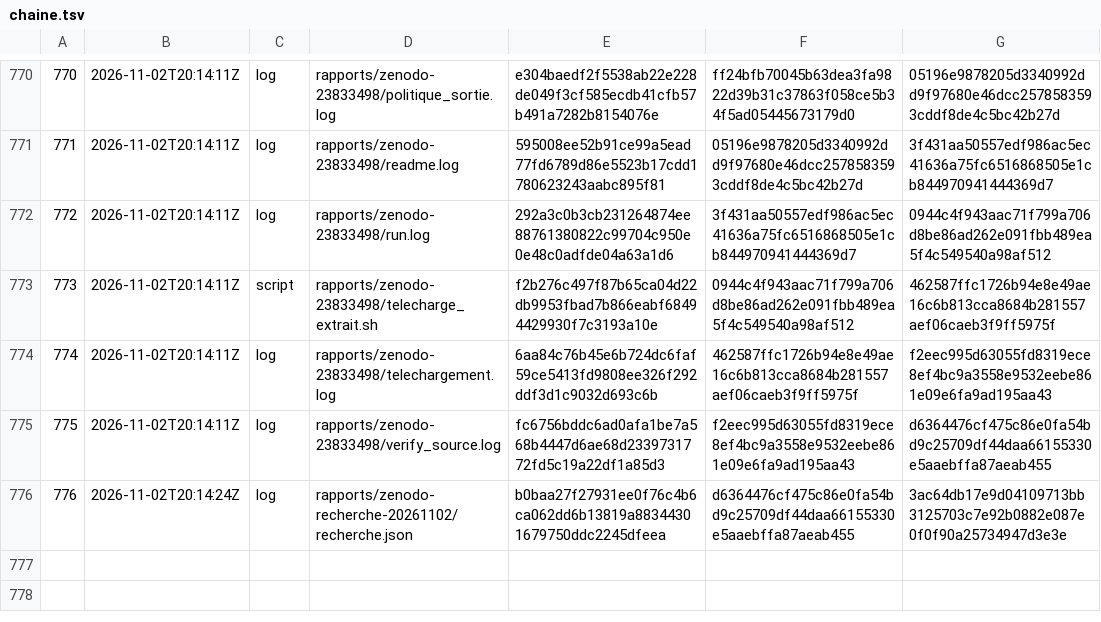
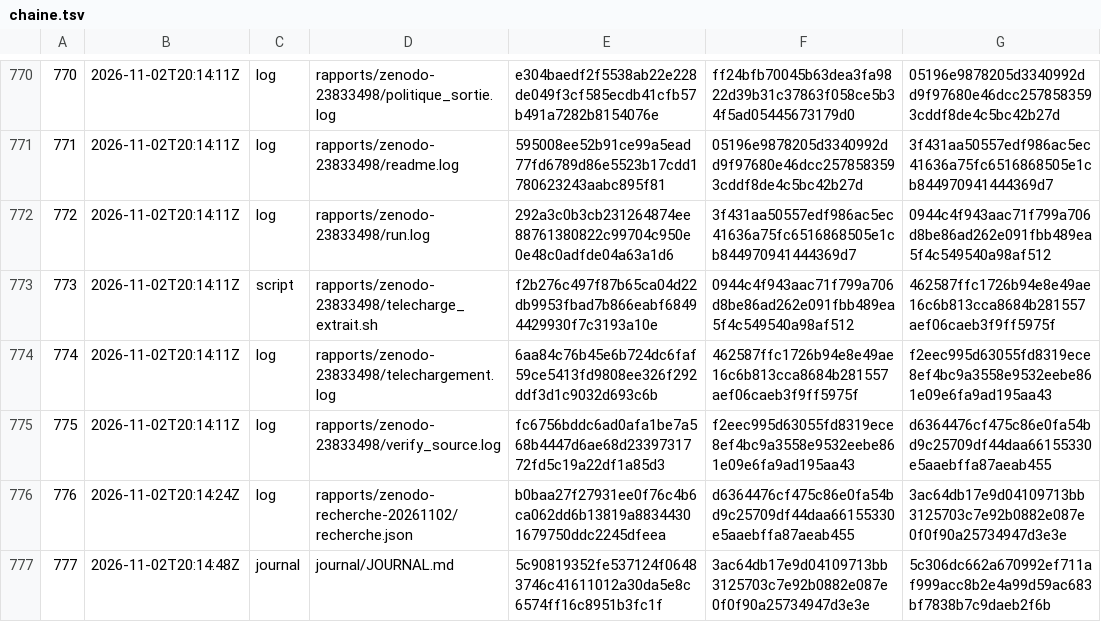
Before and after one commit to gsbellon/replique, a TSV file: registre/chaine.tsv, drawn as a sheet; only a part is shown, gaps mark what is left out.

```diff
--- a/registre/chaine.tsv
+++ b/registre/chaine.tsv
@@ -776 +776,2 @@
 776	2026-11-02T20:14:24Z	log	rapports/zenodo-recherche-20261102/recherche.json	b0baa27f27931ee0f76c4b6ca062dd6b13819a88344301679750ddc2245dfeea	d6364476cf475c86e0fa54bd9c25709df44daa66155330e5aaebffa87aeab455	3ac64db17e9d04109713bb3125703c7e92b0882e087e0f0f90a25734947d3e3e
+777	2026-11-02T20:14:48Z	journal	journal/JOURNAL.md	5c90819352fe537124f06483746c41611012a30da5e8c6574ff16c8951b3fc1f	3ac64db17e9d04109713bb3125703c7e92b0882e087e0f0f90a25734947d3e3e	5c306dc662a670992ef711af999acc8b2e4a99d59ac683bf7838b7c9daeb2f6b
```
Also changed, not shown: journal/USAGE.tsv, 2 other files.
